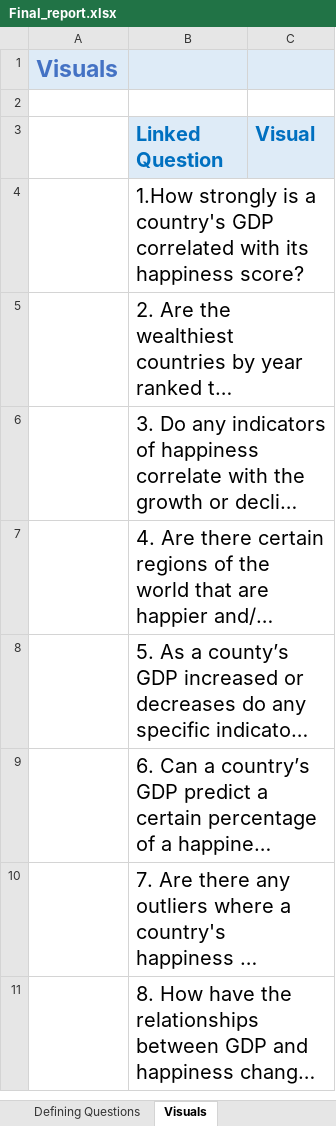
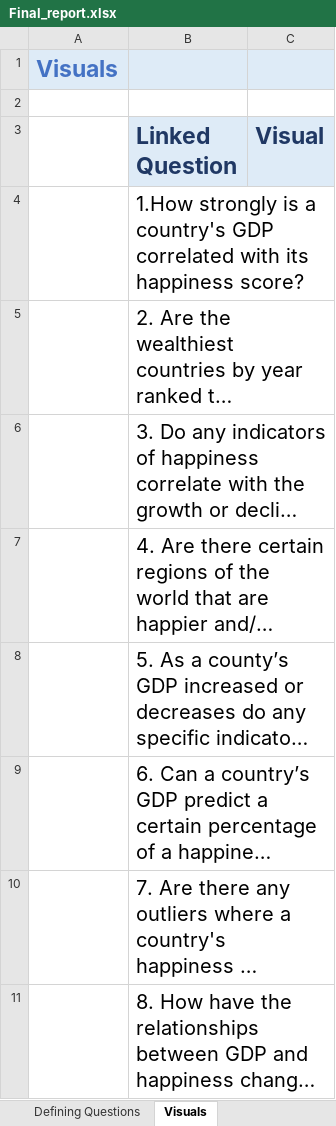
Before and after one commit to JJWarner/CF_WHR, an Excel workbook: Final Reports/Final_report.xlsx, sheet Visuals, drawn as a sheet; long unchanged cells end in …; values as stored, in another font and other column widths than the file's, no borders; charts and pictures not drawn; the diff names each change by its address in the sheet, - before the commit and + after, or states it on an @@ line.

```diff
--- a/Final Reports/Final_report.xlsx (sheet Visuals)
+++ b/Final Reports/Final_report.xlsx (sheet Visuals)
-B3:C3 text colour: #0070C0
+B3:C3 text colour: #203864, text size: larger
```
Also changed, not shown: sheet Citations & Appendix, sheet Contents, sheet Data Cleaning, sheet Ethical Considerations, Limitat, sheet Column Deriviation, sheet Data Profiling, 2 more sheets, other sheet tabs, charts or pictures, 15 other files.
